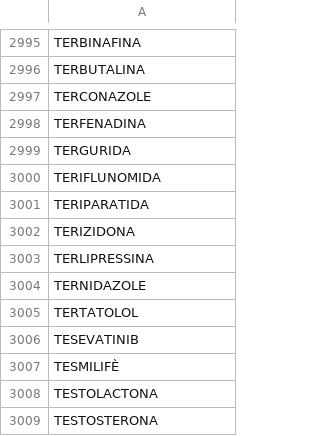
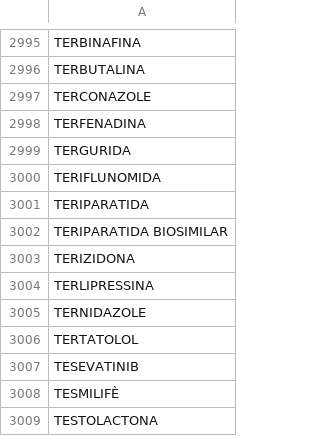
Before and after one commit to montaneva/FVcsv, a CSV file: farmacs.csv, drawn as a sheet; only a part is shown, gaps mark what is left out; the shorter side is filled out with more unchanged rows.

Commit message:
Update farmacs.csv

```diff
--- a/farmacs.csv
+++ b/farmacs.csv
@@ -3001,2 +3001,3 @@ TERIFLUNOMIDA,
 TERIPARATIDA,
+TERIPARATIDA BIOSIMILAR,
 TERIZIDONA,
```
